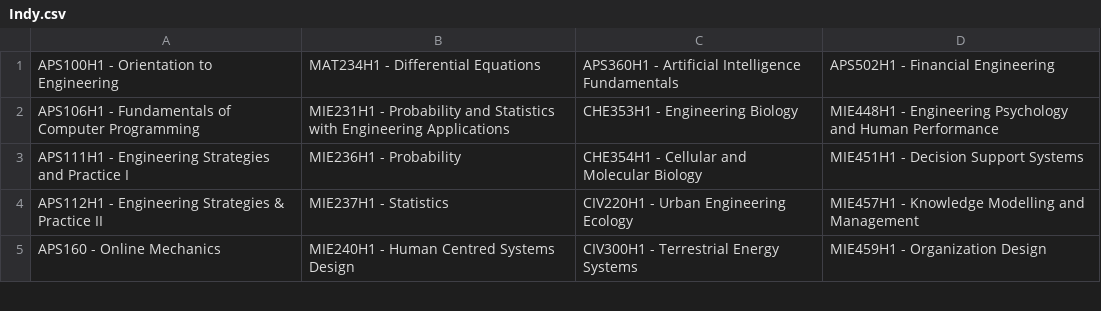
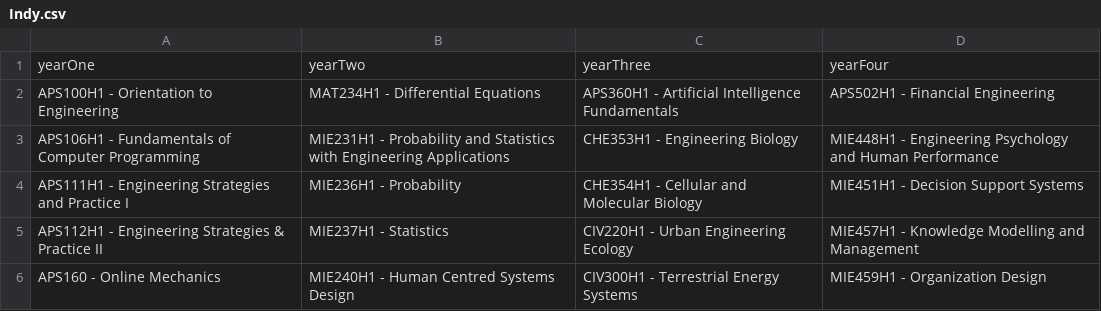
Before and after one commit to an-bluecat/connect, a CSV file: src/components/course/coursecsv/Engineering_by_discipline/Indy.csv, drawn as a sheet; only a part is shown; the diff names each change by its address in the sheet, - before the commit and + after, or states it on an @@ line.

```diff
--- a/src/components/course/coursecsv/Engineering_by_discipline/Indy.csv
+++ b/src/components/course/coursecsv/Engineering_by_discipline/Indy.csv
+row 1: yearOne | yearTwo | yearThree | yearFour
```
Also changed, not shown: src/components/course/coursecsv/Engineering_by_discipline/Chem.csv, src/components/course/coursecsv/Engineering_by_discipline/Civ.csv, 12 other files.
